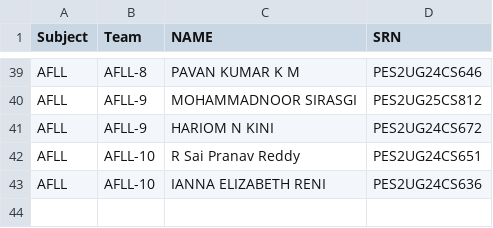
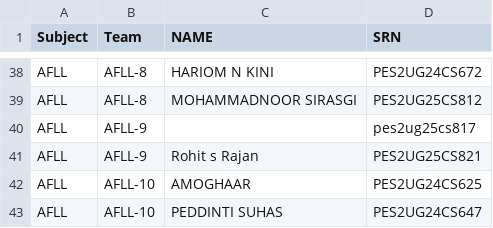
Before and after one commit to novastride12/Randomised-teams, a CSV file: teams_with_names.csv, drawn as a sheet; only a part is shown, gaps mark what is left out; addresses are those after the commit; the diff covers the shown part only; the diff names each change by its address in the sheet, - before the commit and + after, or states it on an @@ line.

Commit message:
Update teams_with_names.csv

```diff
--- a/teams_with_names.csv
+++ b/teams_with_names.csv
-C38 (NAME): PAVAN KUMAR K M
+C38 (NAME): HARIOM N KINI
-D38 (SRN): PES2UG24CS646
+D38 (SRN): PES2UG24CS672
-B39 (Team): AFLL-9
+B39 (Team): AFLL-8
+row 40: AFLL | AFLL-9 |  | pes2ug25cs817
-C41 (NAME): HARIOM N KINI
+C41 (NAME): Rohit s Rajan
-D41 (SRN): PES2UG24CS672
+D41 (SRN): PES2UG25CS821
-C42 (NAME): R Sai Pranav Reddy
+C42 (NAME): AMOGHAAR
-D42 (SRN): PES2UG24CS651
+D42 (SRN): PES2UG24CS625
-C43 (NAME): IANNA ELIZABETH RENI
+C43 (NAME): PEDDINTI SUHAS
-D43 (SRN): PES2UG24CS636
+D43 (SRN): PES2UG24CS647
```
Also changed, not shown: 4 added rows, 5 removed rows and 56 edited cells elsewhere in this file.
